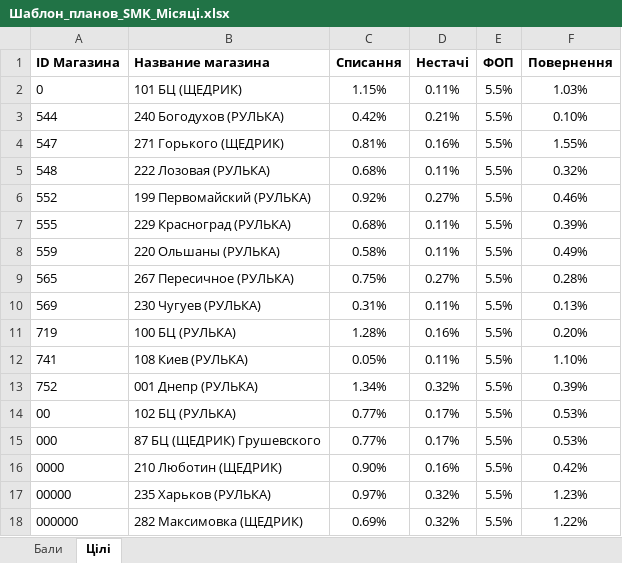
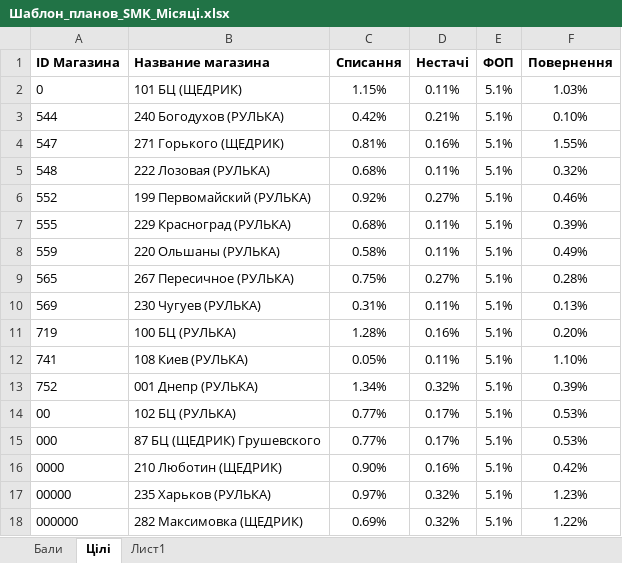
Before and after one commit to webdev1881/compass, an Excel workbook: src/components/Шаблон_планов_SMK_Місяці.xlsx, sheet Цілі, drawn as a sheet; values as stored, in another font and other column widths than the file's, no borders; the diff names each change by its address in the sheet, - before the commit and + after, or states it on an @@ line.

```diff
--- a/src/components/Шаблон_планов_SMK_Місяці.xlsx (sheet Цілі)
+++ b/src/components/Шаблон_планов_SMK_Місяці.xlsx (sheet Цілі)
+sheet tab: Лист1
-E2:E18 (ФОП): 5.5%
+E2:E18 (ФОП): 5.1%
```
Also changed, not shown: 3 other files.
